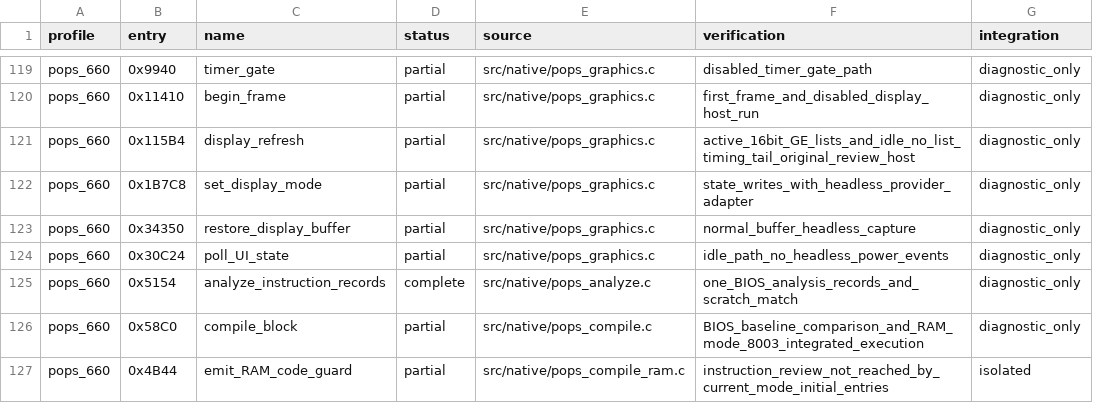
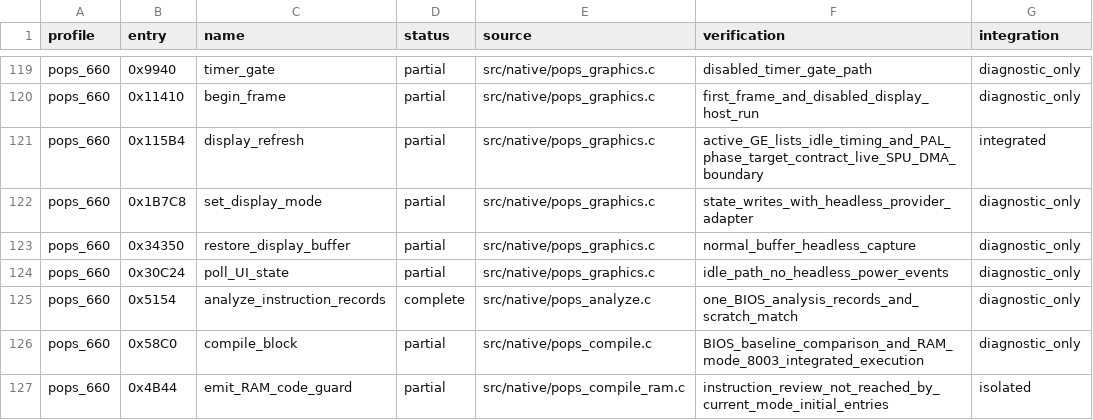
Before and after one commit to frangarcj/RePOPS, a CSV file: data/function_progress.csv, drawn as a sheet; only a part is shown, gaps mark what is left out.

Commit message:
feat(display): recover PAL target vcount phase correction

```diff
--- a/data/function_progress.csv
+++ b/data/function_progress.csv
@@ -120,3 +120,3 @@ pops_660,0x9940,timer_gate,partial,src/native/pops_graphics.c,disabled_timer_gat
 pops_660,0x11410,begin_frame,partial,src/native/pops_graphics.c,first_frame_and_disabled_display_host_run,diagnostic_only
-pops_660,0x115B4,display_refresh,partial,src/native/pops_graphics.c,active_16bit_GE_lists_and_idle_no_list_timing_tail_original_review_host,diagnostic_only
+pops_660,0x115B4,display_refresh,partial,src/native/pops_graphics.c,active_GE_lists_idle_timing_and_PAL_phase_target_contract_live_SPU_DMA_boundary,integrated
 pops_660,0x1B7C8,set_display_mode,partial,src/native/pops_graphics.c,state_writes_with_headless_provider_adapter,diagnostic_only
```
Also changed, not shown: 7 other files.
